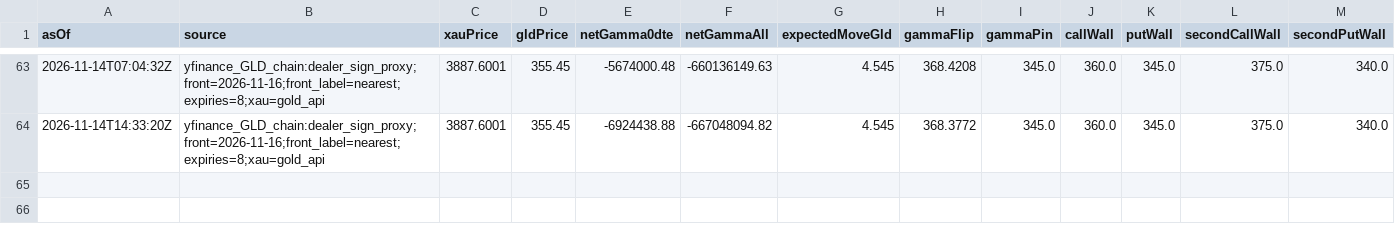
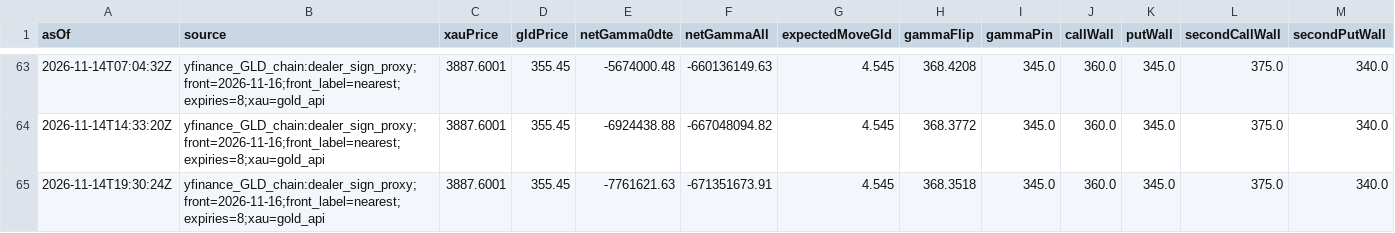
Before and after one commit to wcx0209/xauusd-regime-research-v3r, a CSV file: gamma-data/history.csv, drawn as a sheet; only a part is shown, gaps mark what is left out.

```diff
--- a/gamma-data/history.csv
+++ b/gamma-data/history.csv
@@ -64 +64,2 @@ asOf,source,xauPrice,gldPrice,netGamma0dte,netGammaAll,expectedMoveGld,gammaFlip
 2026-11-14T14:33:20Z,yfinance_GLD_chain:dealer_sign_proxy;front=2026-11-16;front_label=nearest;expiries=8;xau=gold_api,3887.6001,355.45,-6924438.88,-667048094.82,4.545,368.3772,345.0,360.0,345.0,375.0,340.0
+2026-11-14T19:30:24Z,yfinance_GLD_chain:dealer_sign_proxy;front=2026-11-16;front_label=nearest;expiries=8;xau=gold_api,3887.6001,355.45,-7761621.63,-671351673.91,4.545,368.3518,345.0,360.0,345.0,375.0,340.0
```
Also changed, not shown: jpy-gamma-data/history.csv, 3 other files.
